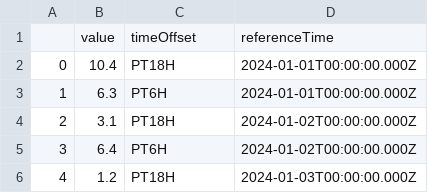
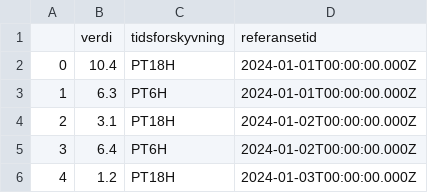
Before and after one commit to Sofihage/Milj-dataanalyse, a CSV file: data/precipitation.csv, drawn as a sheet; only a part is shown; removed rows and columns are numbered as before the commit, all else as after; the diff names each change by its address in the sheet, - before the commit and + after, or states it on an @@ line.

```diff
--- a/data/precipitation.csv
+++ b/data/precipitation.csv
-row 1:  | value | timeOffset | referenceTime
+row 1:  | verdi | tidsforskyvning | referansetid
```
Also changed, not shown: data/temperature.csv, data/wind.csv, 1 other file.
